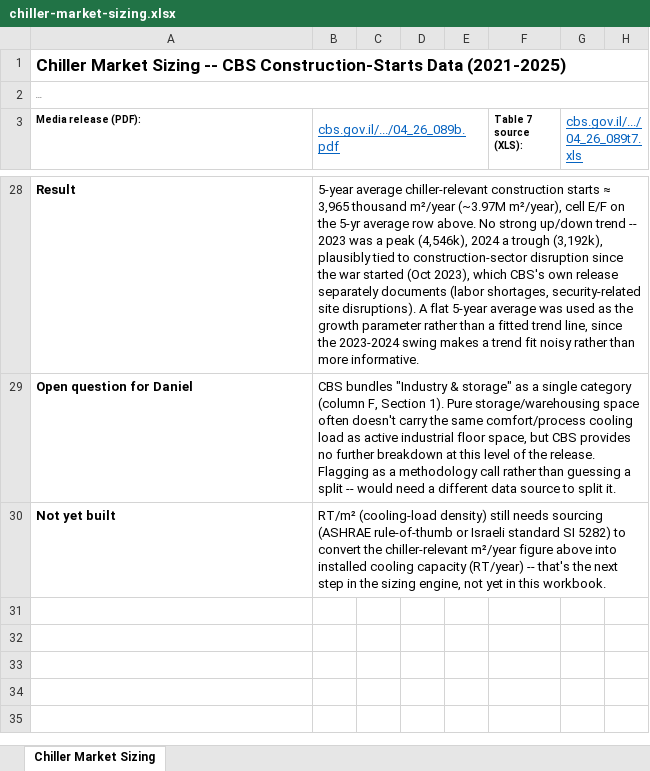
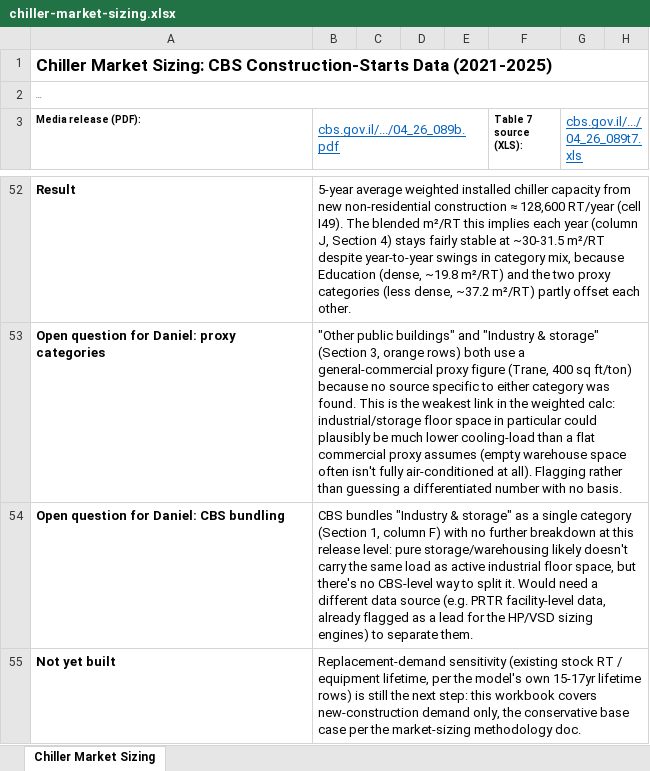
Before and after one commit to omrisham53-del/shmags-2, an Excel workbook: projects/energy-program/chiller-market-sizing.xlsx, sheet Chiller Market Sizing, drawn as a sheet; only a part is shown, gaps mark what is left out; long unchanged cells end in …; values as stored, in another font and other column widths than the file's, no borders; addresses are those after the commit; rows hold the shown columns only; the diff covers the shown part only; the diff names each change by its address in the sheet, - before the commit and + after, or states it on an @@ line.

```diff
--- a/projects/energy-program/chiller-market-sizing.xlsx (sheet Chiller Market Sizing)
+++ b/projects/energy-program/chiller-market-sizing.xlsx (sheet Chiller Market Sizing)
@@ column A (Media release (PDF):) renumbered between rows 1 and 54 @@
-B52 (cbs.gov.il/.../04_26_089b.pdf): 5-year average chiller-relevant construction starts ≈ 3,965 thousand m²/year (~3.97M m²/year), cell E/F on the 5-yr average row above. No strong up/down trend -- 2023 was a peak (4,546k), 2024 a trough (3,192k), plausibly tied to construction-sector disruption since the war started (Oct 2023), which CBS's own release separately documents (labor shortages, security-related site disruptions). A flat 5-year average was used as the growth parameter rather than a fitted trend line, since the 2023-2024 swing makes a trend fit noisy rather than more informative.
+B52 (cbs.gov.il/.../04_26_089b.pdf): 5-year average weighted installed chiller capacity from new non-residential construction ≈ 128,600 RT/year (cell I49). The blended m²/RT this implies each year (column J, Section 4) stays fairly stable at ~30-31.5 m²/RT despite year-to-year swings in category mix, because Education (dense, ~19.8 m²/RT) and the two proxy categories (less dense, ~37.2 m²/RT) partly offset each other.
-B53 (cbs.gov.il/.../04_26_089b.pdf): CBS bundles "Industry & storage" as a single category (column F, Section 1). Pure storage/warehousing space often doesn't carry the same comfort/process cooling load as active industrial floor space, but CBS provides no further breakdown at this level of the release. Flagging as a methodology call rather than guessing a split -- would need a different data source to split it.
+B53 (cbs.gov.il/.../04_26_089b.pdf): "Other public buildings" and "Industry & storage" (Section 3, orange rows) both use a general-commercial proxy figure (Trane, 400 sq ft/ton) because no source specific to either category was found. This is the weakest link in the weighted calc: industrial/storage floor space in particular could plausibly be much lower cooling-load than a flat commercial proxy assumes (empty warehouse space often isn't fully air-conditioned at all). Flagging rather than guessing a differentiated number with no basis.
-B54 (cbs.gov.il/.../04_26_089b.pdf): RT/m² (cooling-load density) still needs sourcing (ASHRAE rule-of-thumb or Israeli standard SI 5282) to convert the chiller-relevant m²/year figure above into installed cooling capacity (RT/year) -- that's the next step in the sizing engine, not yet in this workbook.
+B54 (cbs.gov.il/.../04_26_089b.pdf): CBS bundles "Industry & storage" as a single category (Section 1, column F) with no further breakdown at this release level: pure storage/warehousing likely doesn't carry the same load as active industrial floor space, but there's no CBS-level way to split it. Would need a different data source (e.g. PRTR facility-level data, already flagged as a lead for the HP/VSD sizing engines) to separate them.
+row 55: Not yet built | Replacement-demand sensitivity (existing stock RT / equipment lifetime, per the model's own 15-17yr lifetime rows) is still the next step: this workbook covers new-construction demand only, the conservative base case per the market-sizing methodology doc.
```
Also changed, not shown: 24 added rows elsewhere in this sheet, 1 other file.
